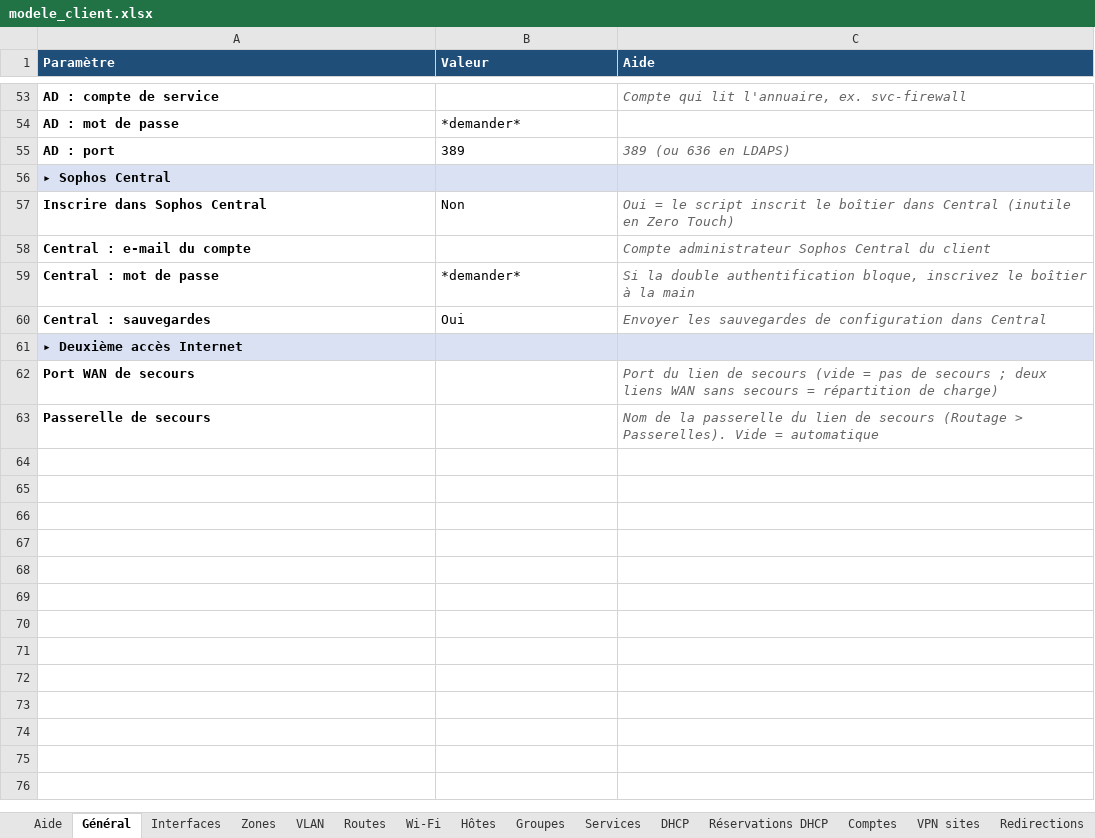
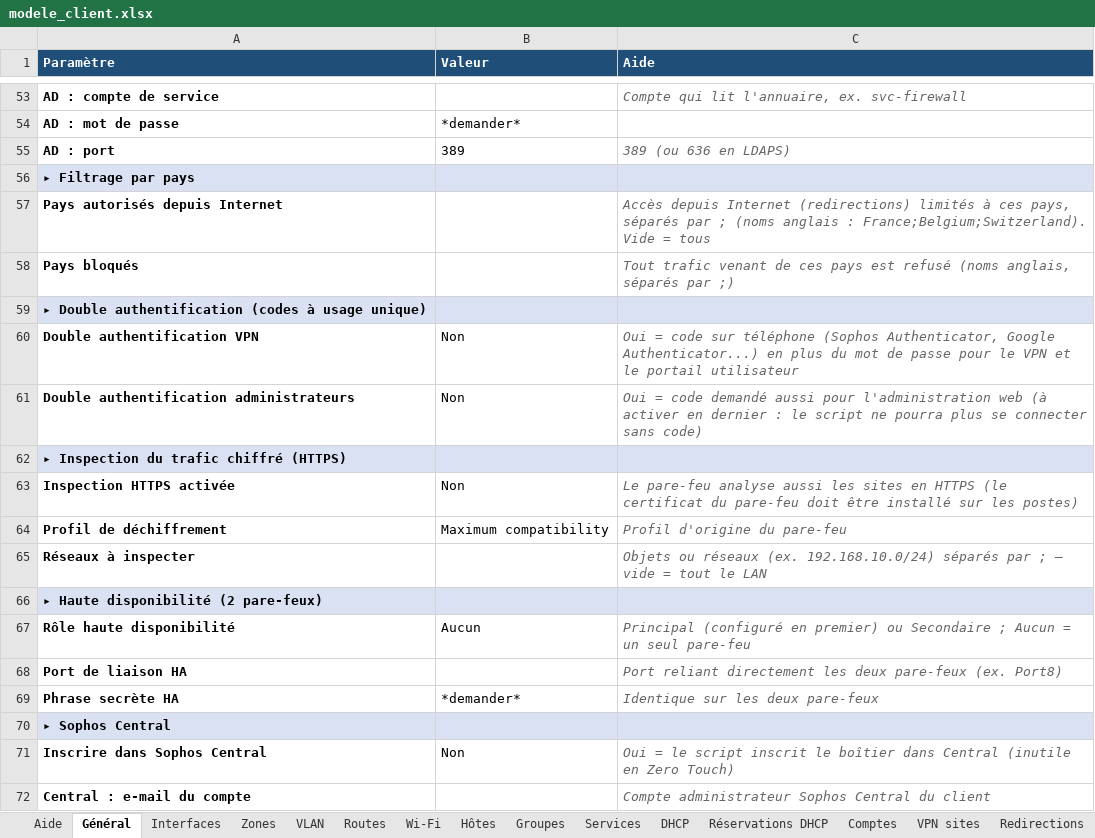
Before and after one commit to aymeric1824-dot/Claude, an Excel workbook: modele_client.xlsx, sheet Général, drawn as a sheet; only a part is shown, gaps mark what is left out; the shorter side is filled out with more unchanged rows; values as stored, in another font and other column widths than the file's, no borders; the diff names each change by its address in the sheet, - before the commit and + after, or states it on an @@ line.

```diff
--- a/modele_client.xlsx (sheet Général)
+++ b/modele_client.xlsx (sheet Général)
+row 56: ▸ Filtrage par pays
+row 57: Pays autorisés depuis Internet |  | Accès depuis Internet (redirections) limités à ces pays, séparés par ; (noms anglais : France;Belgium;Switzerland). Vide = tous
+row 58: Pays bloqués |  | Tout trafic venant de ces pays est refusé (noms anglais, séparés par ;)
+row 59: ▸ Double authentification (codes à usage unique)
+row 60: Double authentification VPN | Non | Oui = code sur téléphone (Sophos Authenticator, Google Authenticator...) en plus du mot de passe pour le VPN et le portail utilisateur
+row 61: Double authentification administrateurs | Non | Oui = code demandé aussi pour l'administration web (à activer en dernier : le script ne pourra plus se connecter sans code)
+row 62: ▸ Inspection du trafic chiffré (HTTPS)
+row 63: Inspection HTTPS activée | Non | Le pare-feu analyse aussi les sites en HTTPS (le certificat du pare-feu doit être installé sur les postes)
+row 64: Profil de déchiffrement | Maximum compatibility | Profil d'origine du pare-feu
+row 65: Réseaux à inspecter |  | Objets ou réseaux (ex. 192.168.10.0/24) séparés par ; — vide = tout le LAN
+row 66: ▸ Haute disponibilité (2 pare-feux)
+row 67: Rôle haute disponibilité | Aucun | Principal (configuré en premier) ou Secondaire ; Aucun = un seul pare-feu
+row 68: Port de liaison HA |  | Port reliant directement les deux pare-feux (ex. Port8)
+row 69: Phrase secrète HA | *demander* | Identique sur les deux pare-feux
```
Also changed, not shown: sheet Règles, other sheet tabs, 22 other files.
